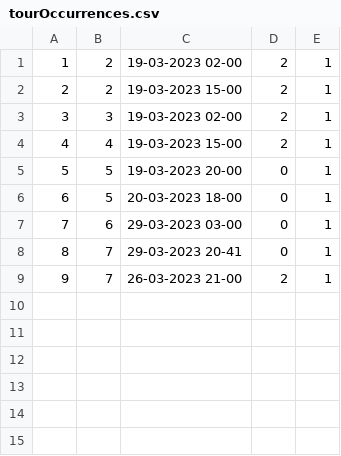
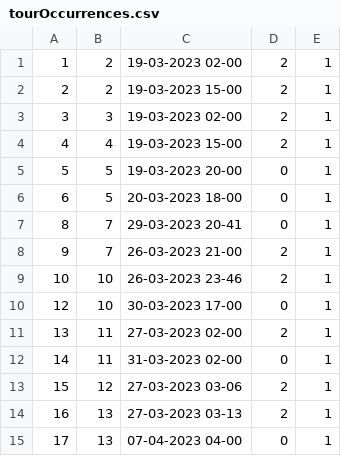
Before and after one commit to marko-nikolic01/travel-agency, a CSV file: TravelAgency/TravelAgency/Resources/Data/tourOccurrences.csv, drawn as a sheet.

```diff
--- a/TravelAgency/TravelAgency/Resources/Data/tourOccurrences.csv
+++ b/TravelAgency/TravelAgency/Resources/Data/tourOccurrences.csv
@@ -6,4 +6,10 @@
 6|5|20-03-2023 18-00|0|1
-7|6|29-03-2023 03-00|0|1
 8|7|29-03-2023 20-41|0|1
 9|7|26-03-2023 21-00|2|1
+10|10|26-03-2023 23-46|2|1
+12|10|30-03-2023 17-00|0|1
+13|11|27-03-2023 02-00|2|1
+14|11|31-03-2023 02-00|0|1
+15|12|27-03-2023 03-06|2|1
+16|13|27-03-2023 03-13|2|1
+17|13|07-04-2023 04-00|0|1
```
Also changed, not shown: TravelAgency/TravelAgency/Resources/Data/keyPoints.csv, TravelAgency/TravelAgency/Resources/Data/photos.csv, 13 other files.
